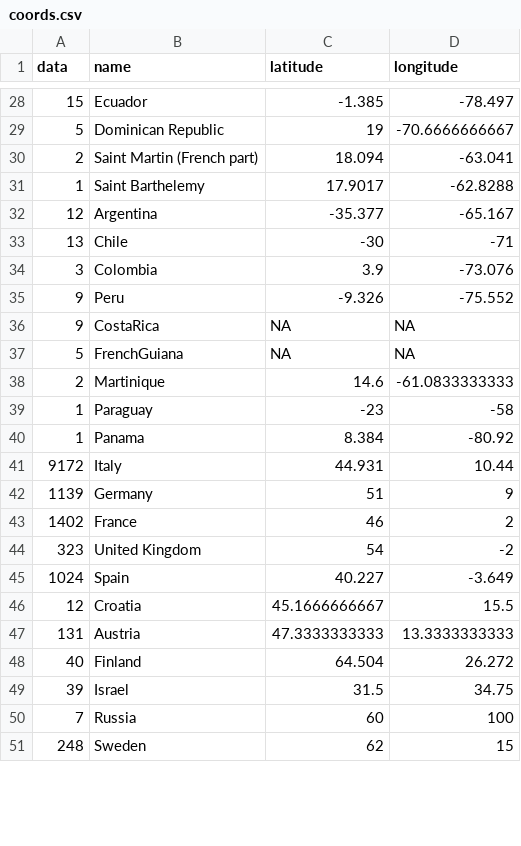
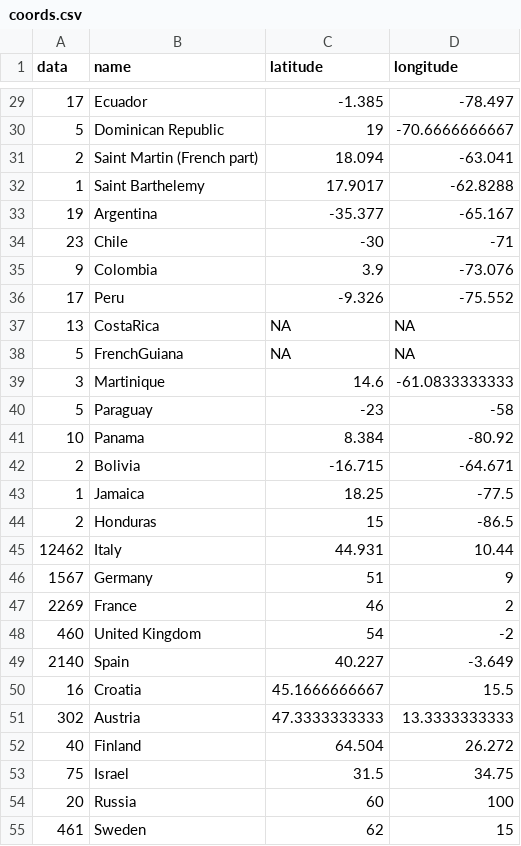
Before and after one commit to gegp01/C3reporta, a CSV file: coords.csv, drawn as a sheet; only a part is shown, gaps mark what is left out; the diff covers the shown part only.

```diff
--- a/coords.csv
+++ b/coords.csv
@@ -28,2 +29,2 @@
-"15","Ecuador",-1.385,-78.497
+"17","Ecuador",-1.385,-78.497
 "5","Dominican Republic",19,-70.6666666667
@@ -31,21 +32,24 @@
 "1","Saint Barthelemy",17.9017,-62.8288
-"12","Argentina",-35.377,-65.167
-"13","Chile",-30,-71
-"3","Colombia",3.9,-73.076
-"9","Peru",-9.326,-75.552
-"9","CostaRica",NA,NA
+"19","Argentina",-35.377,-65.167
+"23","Chile",-30,-71
+"9","Colombia",3.9,-73.076
+"17","Peru",-9.326,-75.552
+"13","CostaRica",NA,NA
 "5","FrenchGuiana",NA,NA
-"2","Martinique",14.6,-61.0833333333
-"1","Paraguay",-23,-58
-"1","Panama",8.384,-80.92
-"9172","Italy",44.931,10.44
-"1139","Germany",51,9
-"1402","France",46,2
-"323","United Kingdom",54,-2
-"1024","Spain",40.227,-3.649
-"12","Croatia",45.1666666667,15.5
-"131","Austria",47.3333333333,13.3333333333
+"3","Martinique",14.6,-61.0833333333
+"5","Paraguay",-23,-58
+"10","Panama",8.384,-80.92
+"2","Bolivia",-16.715,-64.671
+"1","Jamaica",18.25,-77.5
+"2","Honduras",15,-86.5
+"12462","Italy",44.931,10.44
+"1567","Germany",51,9
+"2269","France",46,2
+"460","United Kingdom",54,-2
+"2140","Spain",40.227,-3.649
+"16","Croatia",45.1666666667,15.5
+"302","Austria",47.3333333333,13.3333333333
 "40","Finland",64.504,26.272
-"39","Israel",31.5,34.75
-"7","Russia",60,100
-"248","Sweden",62,15
+"75","Israel",31.5,34.75
+"20","Russia",60,100
+"461","Sweden",62,15
```
Also changed, not shown: 14 added rows and 96 edited cells elsewhere in this file.
